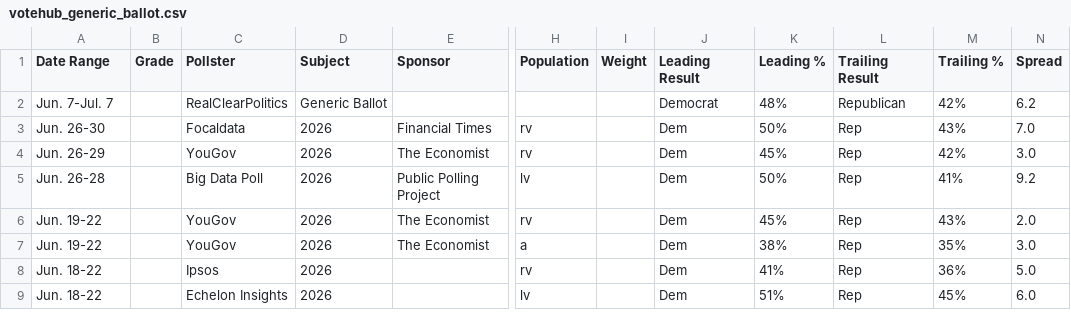
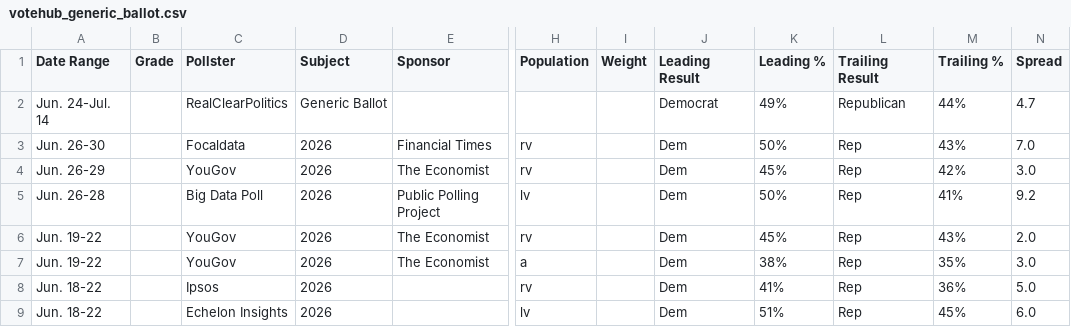
Before and after one commit to Hijodeagua/Election-models-by-Tre, a CSV file: data/fallback/votehub_generic_ballot.csv, drawn as a sheet; only a part is shown, gaps mark what is left out; the diff names each change by its address in the sheet, - before the commit and + after, or states it on an @@ line.

```diff
--- a/data/fallback/votehub_generic_ballot.csv
+++ b/data/fallback/votehub_generic_ballot.csv
-A2 (Date Range): Jun. 7-Jul. 7
+A2 (Date Range): Jun. 24-Jul. 14
-K2 (Leading %): 48%
+K2 (Leading %): 49%
-M2 (Trailing %): 42%
+M2 (Trailing %): 44%
-N2 (Spread): 6.2
+N2 (Spread): 4.7
```
Also changed, not shown: data/fallback/market_odds.csv, data/fallback/votehub_approval.csv, 6 other files.
